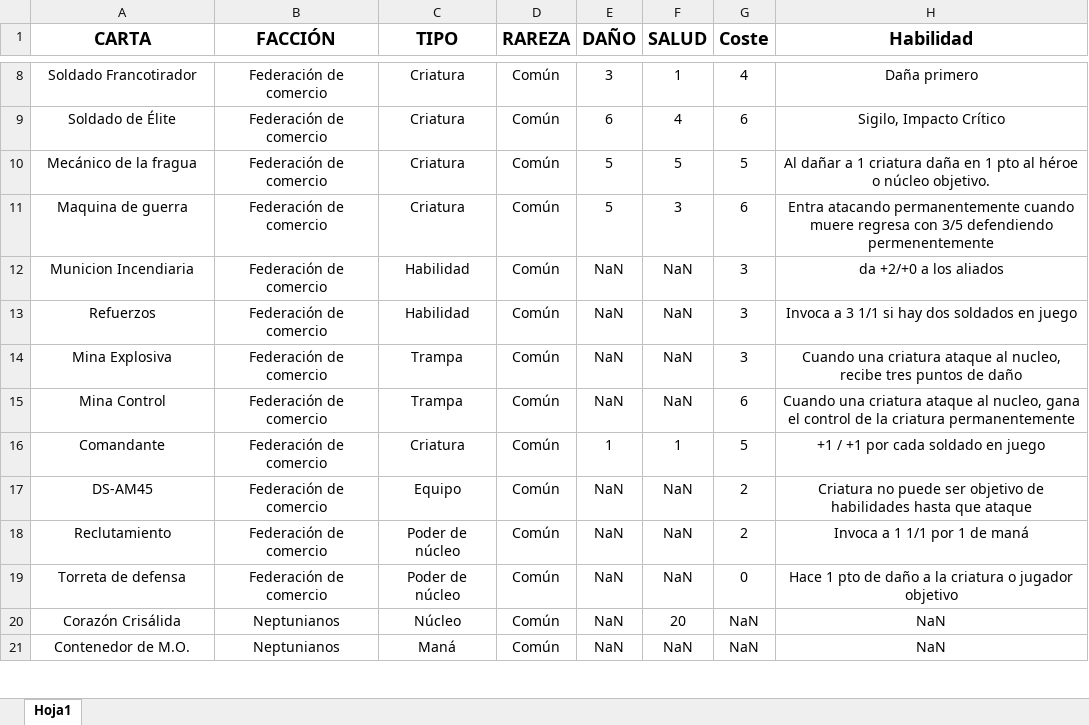
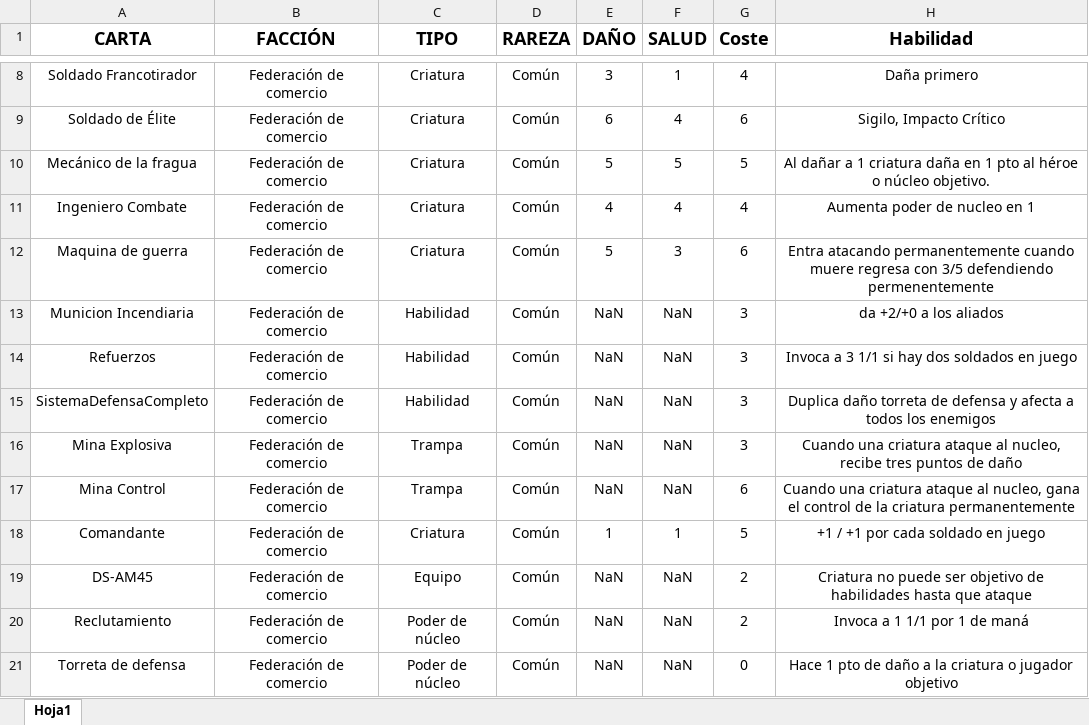
Before and after one commit to JesusRamosRodriguez/Solar-War, an Excel workbook: Database.xlsx, sheet Hoja1, drawn as a sheet; only a part is shown, gaps mark what is left out; the shorter side is filled out with more unchanged rows; values as stored, in another font and other column widths than the file's, no borders; conditional formats not drawn; the diff names each change by its address in the sheet, - before the commit and + after, or states it on an @@ line.

```diff
--- a/Database.xlsx (sheet Hoja1)
+++ b/Database.xlsx (sheet Hoja1)
+row 11: Ingeniero Combate | Federación de comercio | Criatura | Común | 4 | 4 | 4 | Aumenta poder de nucleo en 1
+row 15: SistemaDefensaCompleto | Federación de comercio | Habilidad | Común | NaN | NaN | 3 | Duplica daño torreta de defensa y afecta a todos los enemigos
```
Also changed, not shown: 1 other file.
